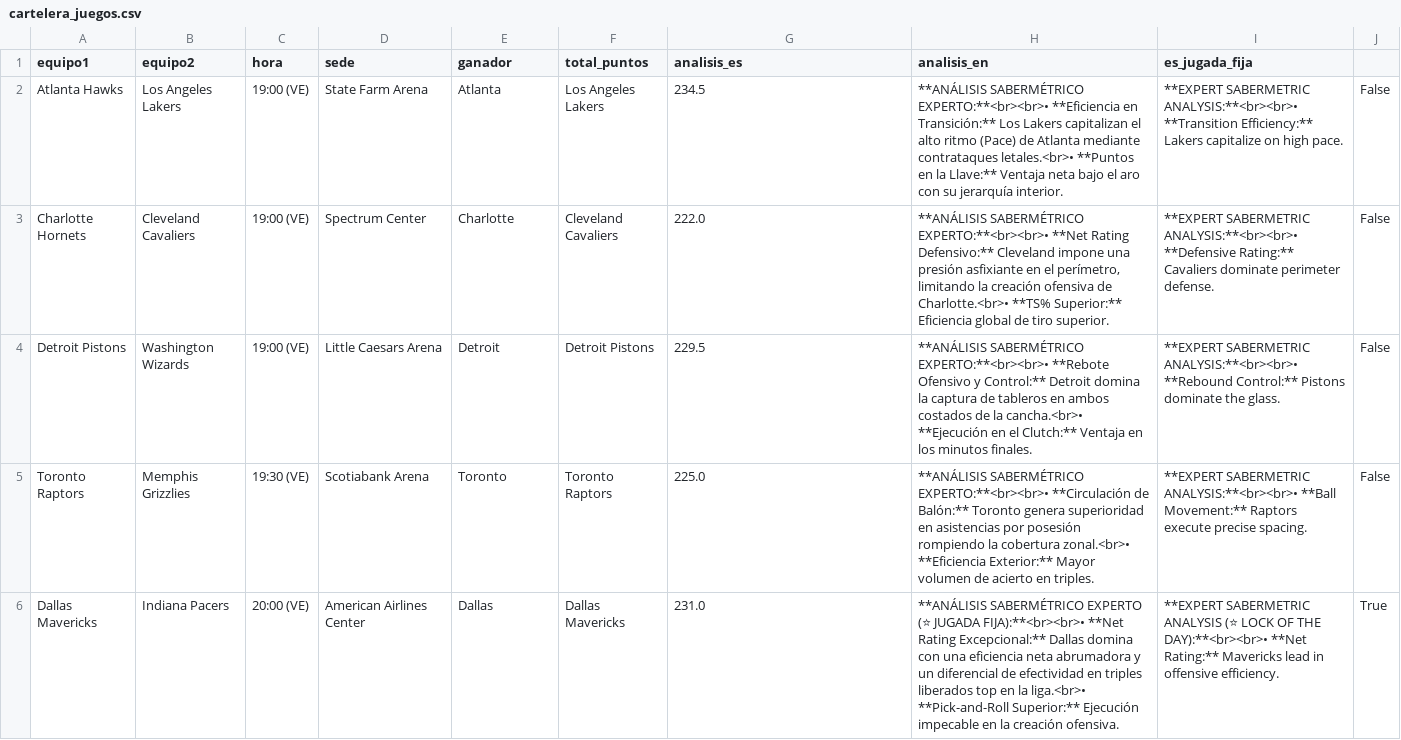
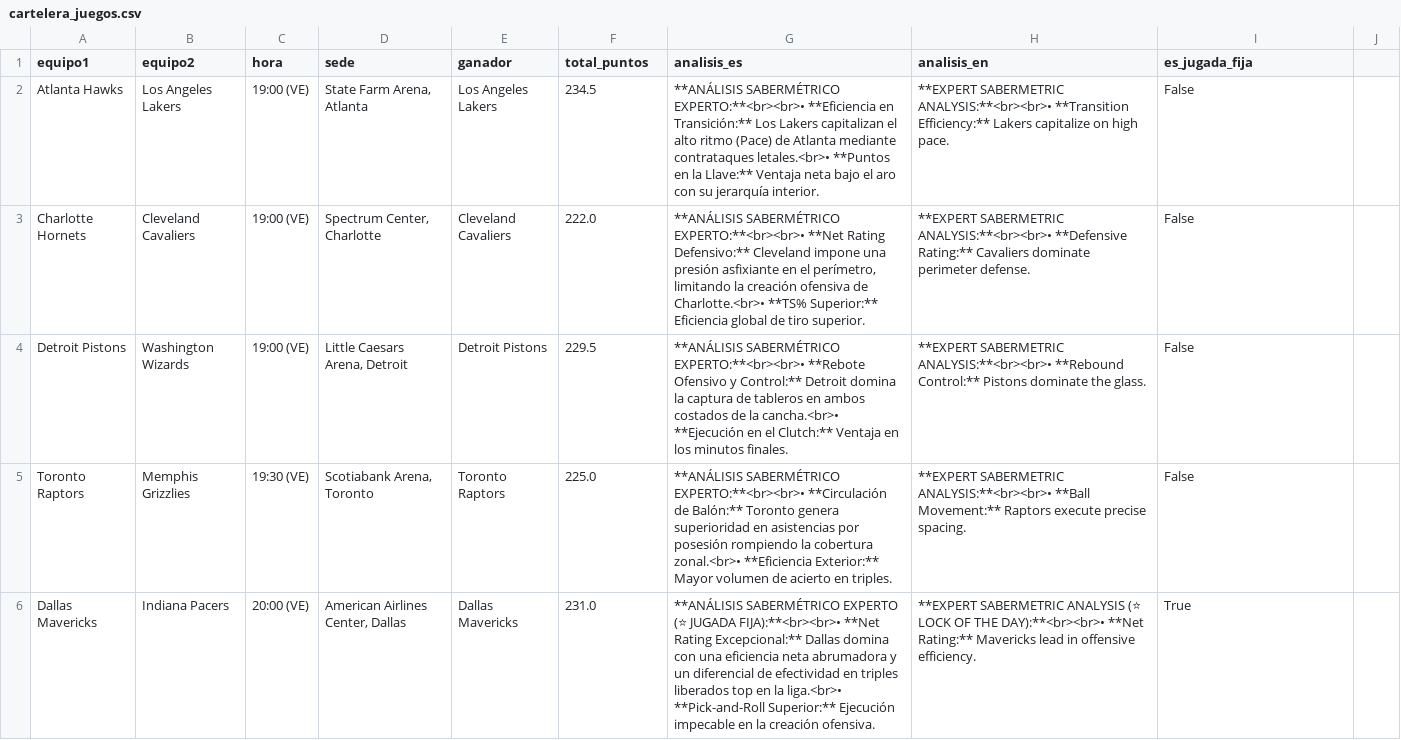
Before and after one commit to cavioc-eng/sabermetriaia, a CSV file: cartelera_juegos.csv, drawn as a sheet; only a part is shown; the diff covers the shown part only.

Commit message:
Add files via upload

```diff
--- a/cartelera_juegos.csv
+++ b/cartelera_juegos.csv
@@ -2,5 +2,5 @@ equipo1,equipo2,hora,sede,ganador,total_puntos,analisis_es,analisis_en,es_jugada
-Atlanta Hawks,Los Angeles Lakers,19:00 (VE),State Farm Arena, Atlanta,Los Angeles Lakers,234.5,"**ANÁLISIS SABERMÉTRICO EXPERTO:**<br><br>• **Eficiencia en Transición:** Los Lakers capitalizan el alto ritmo (Pace) de Atlanta mediante contrataques letales.<br>• **Puntos en la Llave:** Ventaja neta bajo el aro con su jerarquía interior.","**EXPERT SABERMETRIC ANALYSIS:**<br><br>• **Transition Efficiency:** Lakers capitalize on high pace.",False
-Charlotte Hornets,Cleveland Cavaliers,19:00 (VE),Spectrum Center, Charlotte,Cleveland Cavaliers,222.0,"**ANÁLISIS SABERMÉTRICO EXPERTO:**<br><br>• **Net Rating Defensivo:** Cleveland impone una presión asfixiante en el perímetro, limitando la creación ofensiva de Charlotte.<br>• **TS% Superior:** Eficiencia global de tiro superior.","**EXPERT SABERMETRIC ANALYSIS:**<br><br>• **Defensive Rating:** Cavaliers dominate perimeter defense.",False
-Detroit Pistons,Washington Wizards,19:00 (VE),Little Caesars Arena, Detroit,Detroit Pistons,229.5,"**ANÁLISIS SABERMÉTRICO EXPERTO:**<br><br>• **Rebote Ofensivo y Control:** Detroit domina la captura de tableros en ambos costados de la cancha.<br>• **Ejecución en el Clutch:** Ventaja en los minutos finales.","**EXPERT SABERMETRIC ANALYSIS:**<br><br>• **Rebound Control:** Pistons dominate the glass.",False
-Toronto Raptors,Memphis Grizzlies,19:30 (VE),Scotiabank Arena, Toronto,Toronto Raptors,225.0,"**ANÁLISIS SABERMÉTRICO EXPERTO:**<br><br>• **Circulación de Balón:** Toronto genera superioridad en asistencias por posesión rompiendo la cobertura zonal.<br>• **Eficiencia Exterior:** Mayor volumen de acierto en triples.","**EXPERT SABERMETRIC ANALYSIS:**<br><br>• **Ball Movement:** Raptors execute precise spacing.",False
-Dallas Mavericks,Indiana Pacers,20:00 (VE),American Airlines Center, Dallas,Dallas Mavericks,231.0,"**ANÁLISIS SABERMÉTRICO EXPERTO (⭐ JUGADA FIJA):**<br><br>• **Net Rating Excepcional:** Dallas domina con una eficiencia neta abrumadora y un diferencial de efectividad en triples liberados top en la liga.<br>• **Pick-and-Roll Superior:** Ejecución impecable en la creación ofensiva.","**EXPERT SABERMETRIC ANALYSIS (⭐ LOCK OF THE DAY):**<br><br>• **Net Rating:** Mavericks lead in offensive efficiency.",True
+"Atlanta Hawks","Los Angeles Lakers","19:00 (VE)","State Farm Arena, Atlanta","Los Angeles Lakers","234.5","**ANÁLISIS SABERMÉTRICO EXPERTO:**<br><br>• **Eficiencia en Transición:** Los Lakers capitalizan el alto ritmo (Pace) de Atlanta mediante contrataques letales.<br>• **Puntos en la Llave:** Ventaja neta bajo el aro con su jerarquía interior.","**EXPERT SABERMETRIC ANALYSIS:**<br><br>• **Transition Efficiency:** Lakers capitalize on high pace.","False"
+"Charlotte Hornets","Cleveland Cavaliers","19:00 (VE)","Spectrum Center, Charlotte","Cleveland Cavaliers","222.0","**ANÁLISIS SABERMÉTRICO EXPERTO:**<br><br>• **Net Rating Defensivo:** Cleveland impone una presión asfixiante en el perímetro, limitando la creación ofensiva de Charlotte.<br>• **TS% Superior:** Eficiencia global de tiro superior.","**EXPERT SABERMETRIC ANALYSIS:**<br><br>• **Defensive Rating:** Cavaliers dominate perimeter defense.","False"
+"Detroit Pistons","Washington Wizards","19:00 (VE)","Little Caesars Arena, Detroit","Detroit Pistons","229.5","**ANÁLISIS SABERMÉTRICO EXPERTO:**<br><br>• **Rebote Ofensivo y Control:** Detroit domina la captura de tableros en ambos costados de la cancha.<br>• **Ejecución en el Clutch:** Ventaja en los minutos finales.","**EXPERT SABERMETRIC ANALYSIS:**<br><br>• **Rebound Control:** Pistons dominate the glass.","False"
+"Toronto Raptors","Memphis Grizzlies","19:30 (VE)","Scotiabank Arena, Toronto","Toronto Raptors","225.0","**ANÁLISIS SABERMÉTRICO EXPERTO:**<br><br>• **Circulación de Balón:** Toronto genera superioridad en asistencias por posesión rompiendo la cobertura zonal.<br>• **Eficiencia Exterior:** Mayor volumen de acierto en triples.","**EXPERT SABERMETRIC ANALYSIS:**<br><br>• **Ball Movement:** Raptors execute precise spacing.","False"
+"Dallas Mavericks","Indiana Pacers","20:00 (VE)","American Airlines Center, Dallas","Dallas Mavericks","231.0","**ANÁLISIS SABERMÉTRICO EXPERTO (⭐ JUGADA FIJA):**<br><br>• **Net Rating Excepcional:** Dallas domina con una eficiencia neta abrumadora y un diferencial de efectividad en triples liberados top en la liga.<br>• **Pick-and-Roll Superior:** Ejecución impecable en la creación ofensiva.","**EXPERT SABERMETRIC ANALYSIS (⭐ LOCK OF THE DAY):**<br><br>• **Net Rating:** Mavericks lead in offensive efficiency.","True"
```
Also changed, not shown: 21 edited cells elsewhere in this file.
